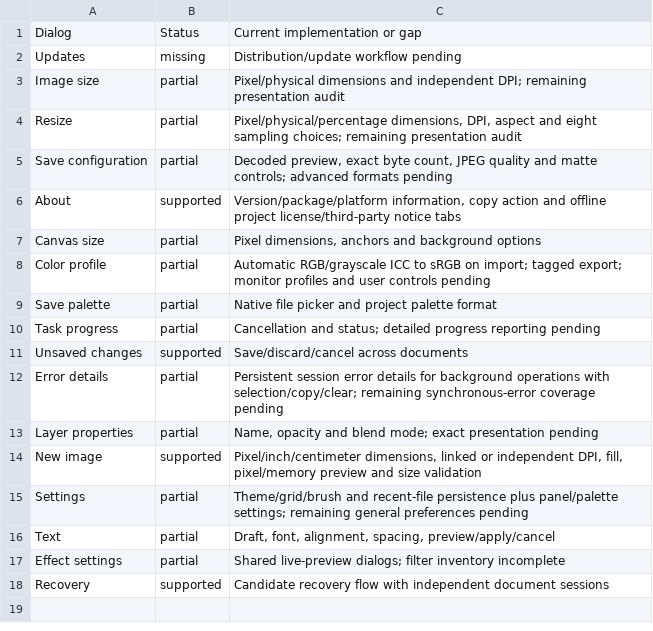
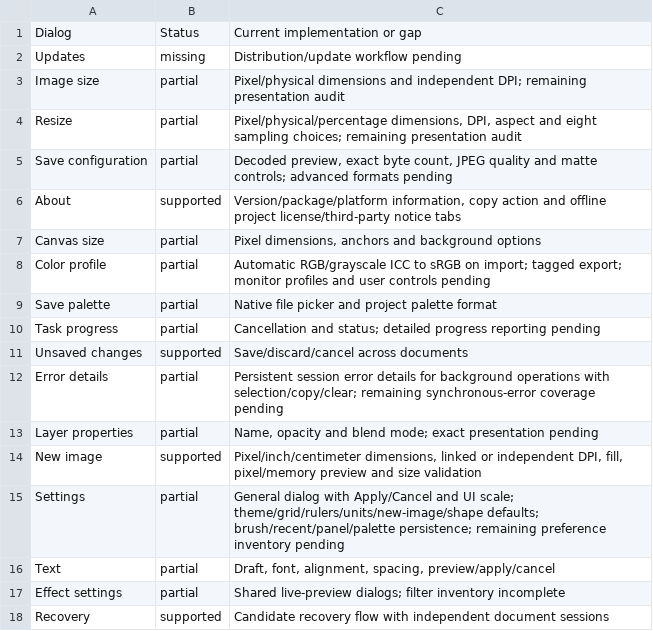
Before and after one commit to trelak-net/paint-rust, a TSV file: acceptance/dialogs.tsv, drawn as a sheet.

```diff
--- a/acceptance/dialogs.tsv
+++ b/acceptance/dialogs.tsv
@@ -14,3 +14,3 @@ Layer properties	partial	Name, opacity and blend mode; exact presentation pendin
 New image	supported	Pixel/inch/centimeter dimensions, linked or independent DPI, fill, pixel/memory preview and size validation
-Settings	partial	Theme/grid/brush and recent-file persistence plus panel/palette settings; remaining general preferences pending
+Settings	partial	General dialog with Apply/Cancel and UI scale; theme/grid/rulers/units/new-image/shape defaults; brush/recent/panel/palette persistence; remaining preference inventory pending
 Text	partial	Draft, font, alignment, spacing, preview/apply/cancel
```
Also changed, not shown: 8 other files.
